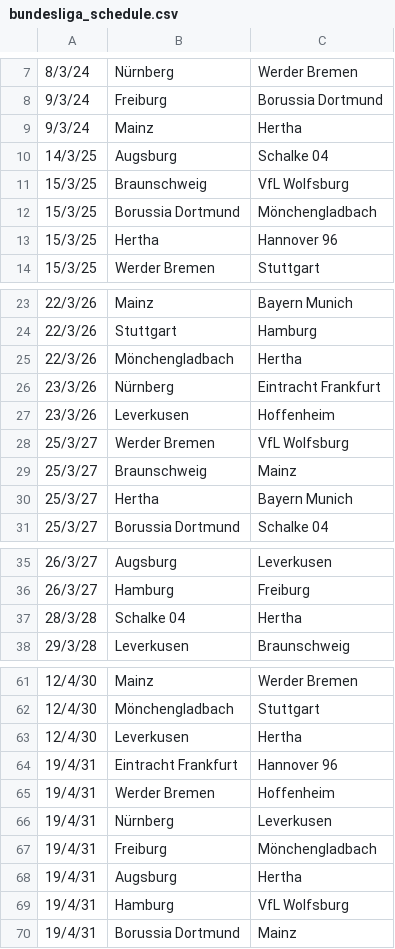
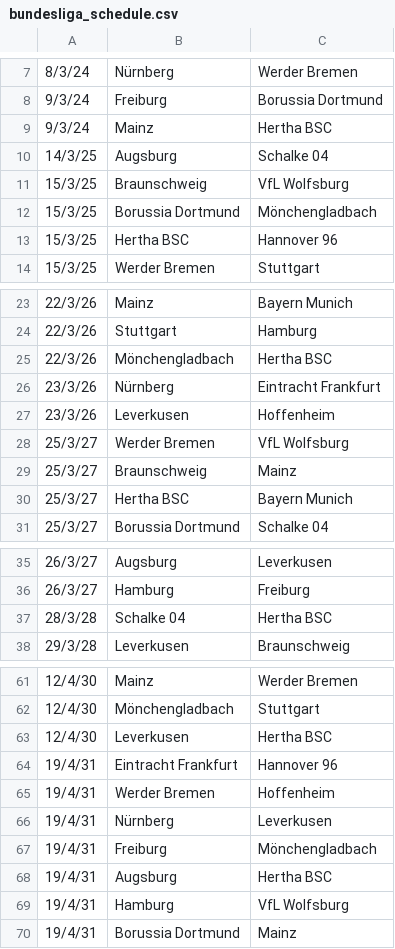
Before and after one commit to helynranta/JollaCodecamp, a CSV file: bundesliga_schedule.csv, drawn as a sheet; only a part is shown, gaps mark what is left out; the diff covers the shown part only.

```diff
--- a/bundesliga_schedule.csv
+++ b/bundesliga_schedule.csv
@@ -8,3 +8,3 @@
 9/3/24,Freiburg,Borussia Dortmund
-9/3/24,Mainz,Hertha
+9/3/24,Mainz,Hertha BSC
 14/3/25,Augsburg,Schalke 04
@@ -12,3 +12,3 @@
 15/3/25,Borussia Dortmund,Mönchengladbach
-15/3/25,Hertha,Hannover 96
+15/3/25,Hertha BSC,Hannover 96
 15/3/25,Werder Bremen,Stuttgart
@@ -24,3 +24,3 @@
 22/3/26,Stuttgart,Hamburg
-22/3/26,Mönchengladbach,Hertha
+22/3/26,Mönchengladbach,Hertha BSC
 23/3/26,Nürnberg,Eintracht Frankfurt
@@ -29,3 +29,3 @@
 25/3/27,Braunschweig,Mainz
-25/3/27,Hertha,Bayern Munich
+25/3/27,Hertha BSC,Bayern Munich
 25/3/27,Borussia Dortmund,Schalke 04
@@ -36,3 +36,3 @@
 26/3/27,Hamburg,Freiburg
-28/3/28,Schalke 04,Hertha
+28/3/28,Schalke 04,Hertha BSC
 29/3/28,Leverkusen,Braunschweig
@@ -62,3 +62,3 @@
 12/4/30,Mönchengladbach,Stuttgart
-12/4/30,Leverkusen,Hertha
+12/4/30,Leverkusen,Hertha BSC
 19/4/31,Eintracht Frankfurt,Hannover 96
@@ -67,3 +67,3 @@
 19/4/31,Freiburg,Mönchengladbach
-19/4/31,Augsburg,Hertha
+19/4/31,Augsburg,Hertha BSC
 19/4/31,Hamburg,VfL Wolfsburg
```
Also changed, not shown: 4 edited cells elsewhere in this file, laliga_schedule.csv, 7 other files.
